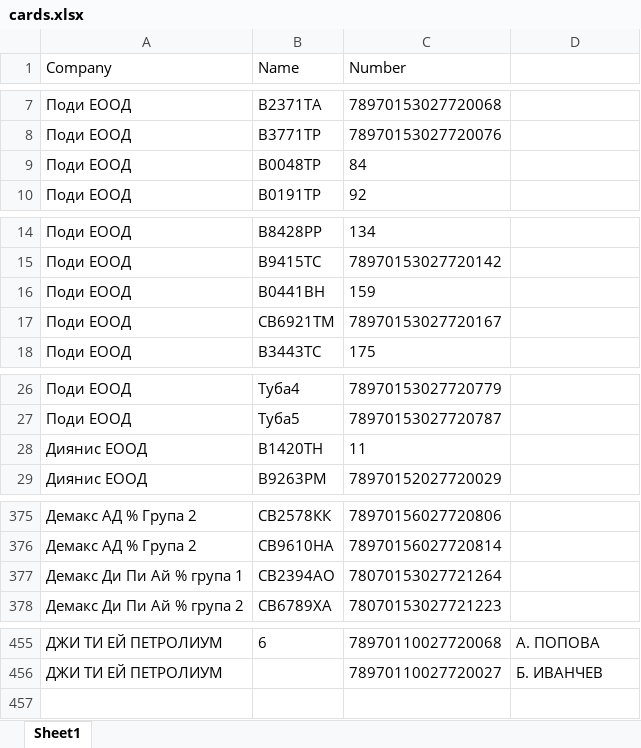
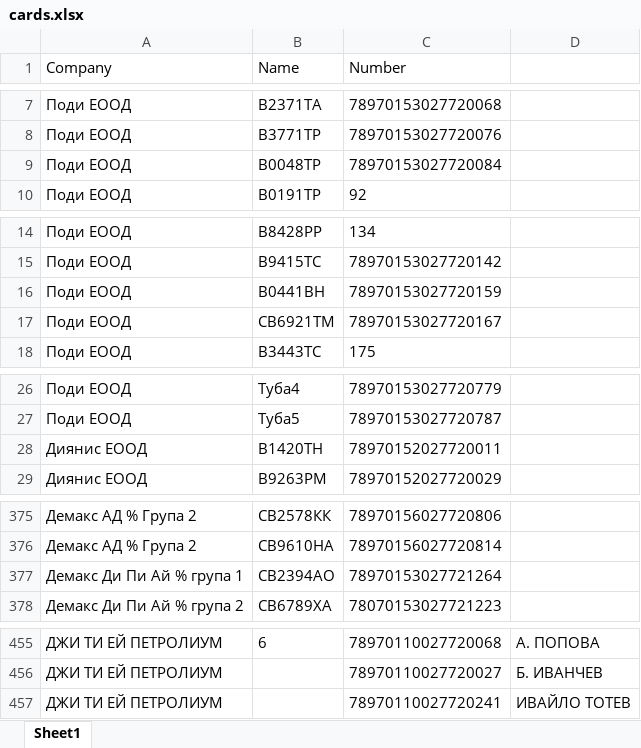
Before and after one commit to plamensve/eko, an Excel workbook: data/cards.xlsx, sheet Sheet1, drawn as a sheet; only a part is shown, gaps mark what is left out; values as stored, in another font and other column widths than the file's, no borders; the diff names each change by its address in the sheet, - before the commit and + after, or states it on an @@ line.

Commit message:
ADD: new cards on the board

```diff
--- a/data/cards.xlsx (sheet Sheet1)
+++ b/data/cards.xlsx (sheet Sheet1)
-C9 (Number): 84
+C9 (Number): 78970153027720084
-C16 (Number): 159
+C16 (Number): 78970153027720159
-C28 (Number): 11
+C28 (Number): 78970152027720011
-C377 (Number): 78070153027721264
+C377 (Number): 78970153027721264
+row 457: ДЖИ ТИ ЕЙ ПЕТРОЛИУМ |  | 78970110027720241 | ИВАЙЛО ТОТЕВ
```
Also changed, not shown: data/eko_transactions.xlsx, result/eko_transactions.xlsx, 3 other files.
